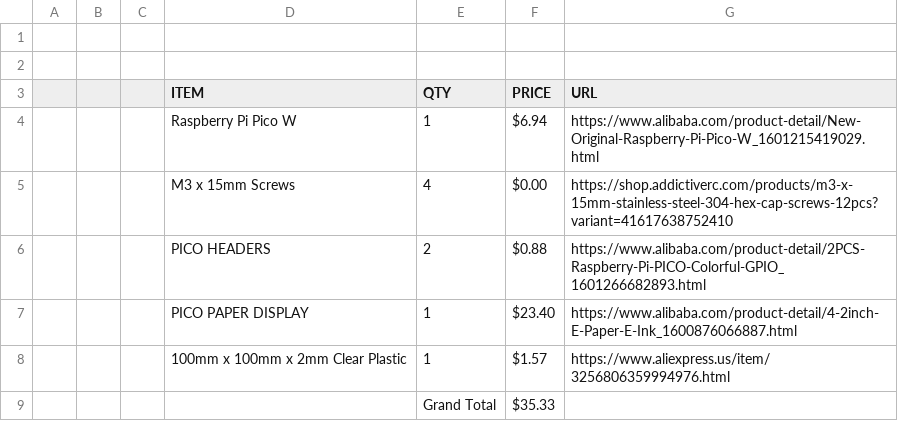
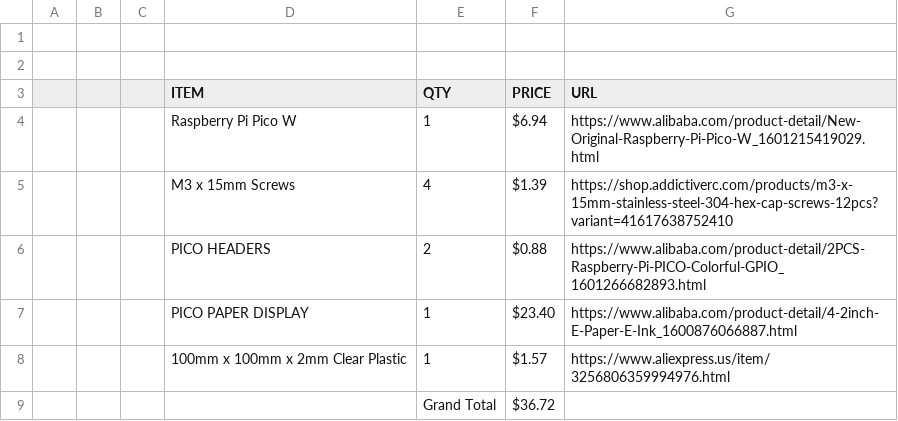
Before and after one commit to harveersmotoe-commits/E-INK-WEATHER-STATION, a CSV file: BOM-EINKWEATHERSTATION.csv, drawn as a sheet.

Commit message:
Update BOM-EINKWEATHERSTATION.csv
Finalized BOM

```diff
--- a/BOM-EINKWEATHERSTATION.csv
+++ b/BOM-EINKWEATHERSTATION.csv
@@ -4,3 +4,3 @@
 ,,,Raspberry Pi Pico W,1,$6.94,https://www.alibaba.com/product-detail/New-Original-Raspberry-Pi-Pico-W_1601215419029.html
-,,,M3 x 15mm Screws,4,$0.00,https://shop.addictiverc.com/products/m3-x-15mm-stainless-steel-304-hex-cap-screws-12pcs?variant=41617638752410
+,,,M3 x 15mm Screws,4,$1.39,https://shop.addictiverc.com/products/m3-x-15mm-stainless-steel-304-hex-cap-screws-12pcs?variant=41617638752410
 ,,,PICO HEADERS,2,$0.88,https://www.alibaba.com/product-detail/2PCS-Raspberry-Pi-PICO-Colorful-GPIO_1601266682893.html
@@ -8,2 +8,2 @@
 ,,,100mm x 100mm x 2mm Clear Plastic,1,$1.57,https://www.aliexpress.us/item/3256806359994976.html
-,,,,Grand Total,$35.33,
+,,,,Grand Total,$36.72,
```
